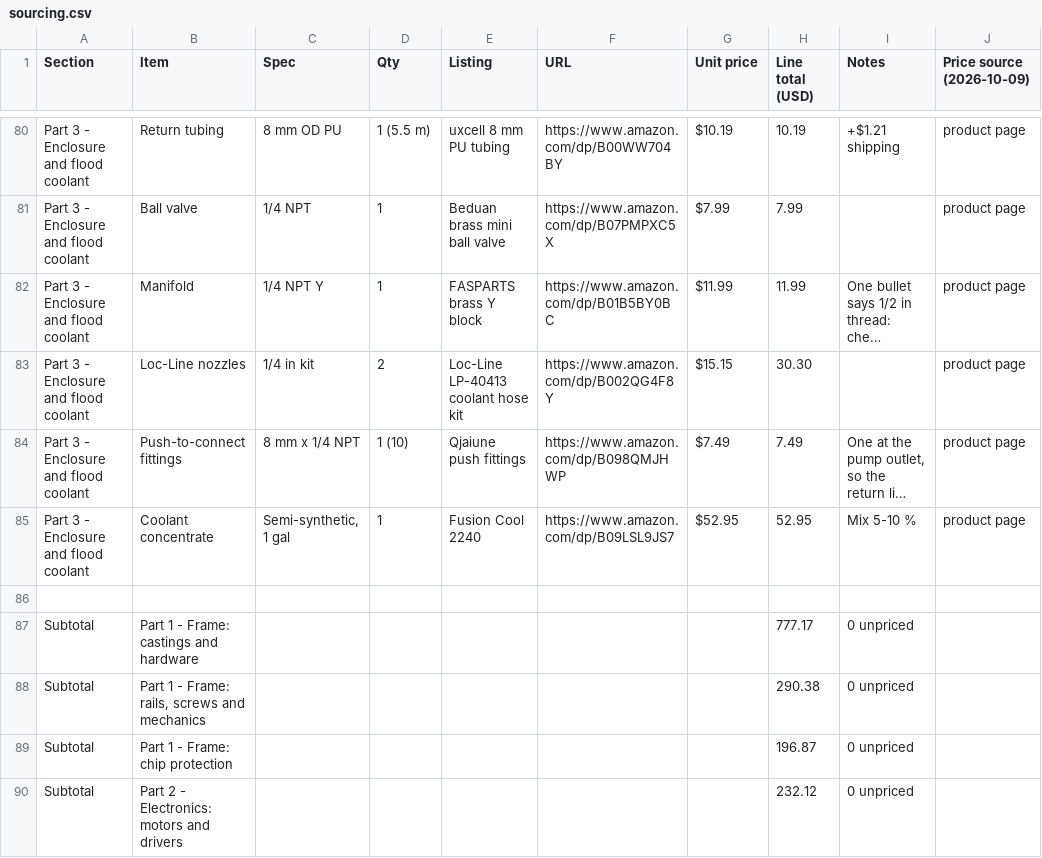
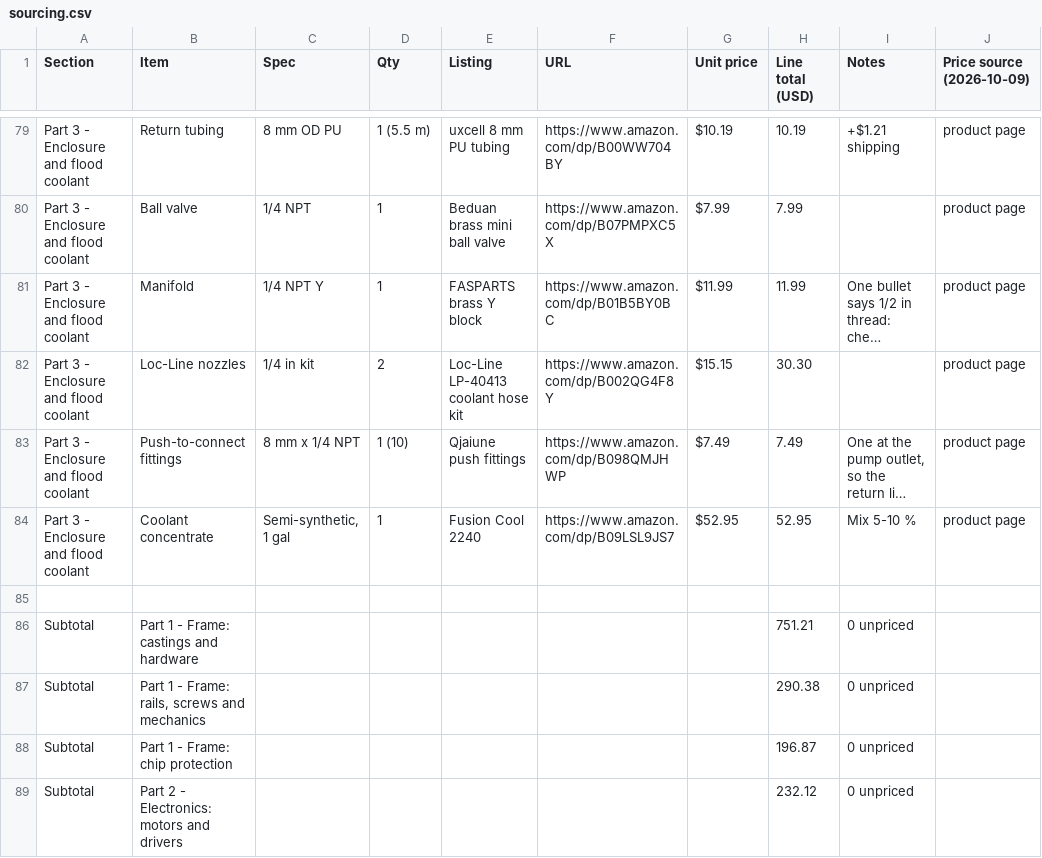
Before and after one commit to nolanstr/diycnc, a CSV file: docs/sourcing.csv, drawn as a sheet; only a part is shown, gaps mark what is left out; long unchanged cells end in …; the diff covers the shown part only.

```diff
--- a/docs/sourcing.csv
+++ b/docs/sourcing.csv
@@ -86,3 +85,3 @@ Part 3 - Enclosure and flood coolant,Coolant concentrate,"Semi-synthetic, 1 gal"
 
-Subtotal,Part 1 - Frame: castings and hardware,,,,,,777.17,0 unpriced,
+Subtotal,Part 1 - Frame: castings and hardware,,,,,,751.21,0 unpriced,
 Subtotal,"Part 1 - Frame: rails, screws and mechanics",,,,,,290.38,0 unpriced,
```
Also changed, not shown: 1 added row, 2 removed rows and 14 edited cells elsewhere in this file, 9 other files.
